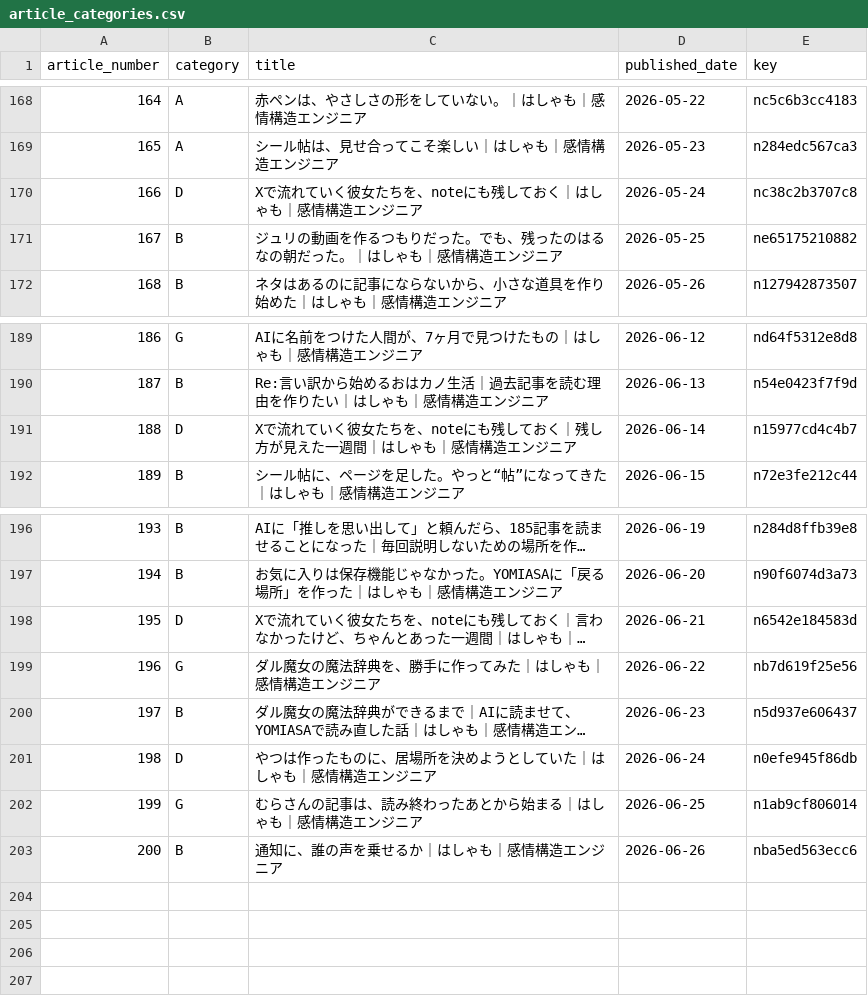
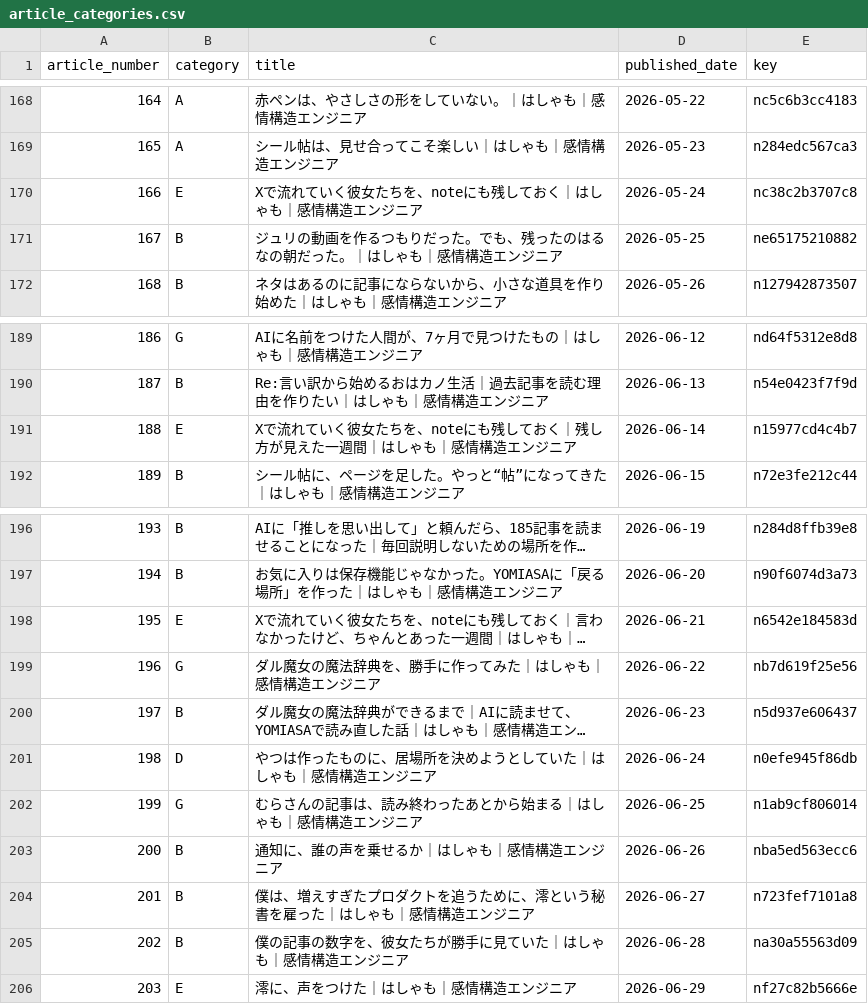
Before and after one commit to hasyamo/note-stats-tracker, a CSV file: data/article_categories.csv, drawn as a sheet; only a part is shown, gaps mark what is left out; long unchanged cells end in …; the diff names each change by its address in the sheet, - before the commit and + after, or states it on an @@ line.

Commit message:
update categories

```diff
--- a/data/article_categories.csv
+++ b/data/article_categories.csv
-B170 (category): D
+B170 (category): E
-B191 (category): D
+B191 (category): E
-B198 (category): D
+B198 (category): E
+row 204: 201 | B | 僕は、増えすぎたプロダクトを追うために、澪という秘書を雇った｜はしゃも｜感情構造エンジニア | 2026-06-27 | n723fef7101a8
+row 205: 202 | B | 僕の記事の数字を、彼女たちが勝手に見ていた｜はしゃも｜感情構造エンジニア | 2026-06-28 | na30a55563d09
+row 206: 203 | E | 澪に、声をつけた｜はしゃも｜感情構造エンジニア | 2026-06-29 | nf27c82b5666e
```
